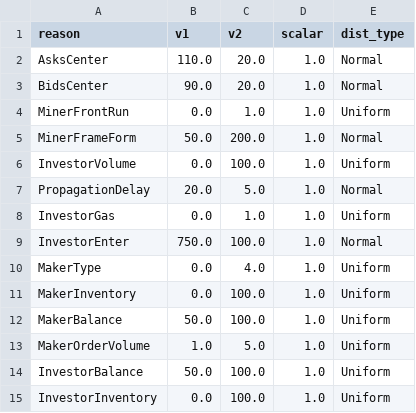
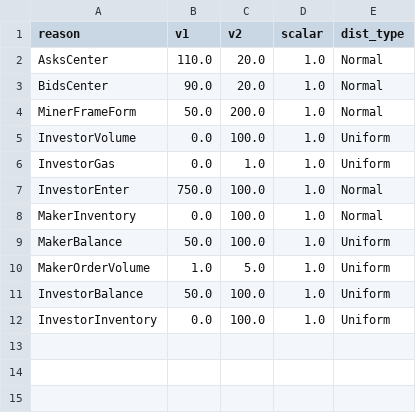
Before and after one commit to JasonVranek/MarketSim, a CSV file: configs/testcfg.csv, drawn as a sheet.

```diff
--- a/configs/testcfg.csv
+++ b/configs/testcfg.csv
@@ -3,10 +3,7 @@ AsksCenter,110.0,20.0,1.0,Normal,
 BidsCenter,90.0,20.0,1.0,Normal,
-MinerFrontRun,0.0,1.0,1.0,Uniform,
 MinerFrameForm,50.0,200.0,1.0,Normal,
 InvestorVolume,0.0,100.0,1.0,Uniform,
-PropagationDelay,20.0,5.0,1.0,Normal,
 InvestorGas,0.0,1.0,1.0,Uniform,
 InvestorEnter,750.0,100.0,1.0,Normal,
-MakerType,0.0,4.0,1.0,Uniform,
-MakerInventory,0.0,100.0,1.0,Uniform,
+MakerInventory,0.0,100.0,1.0,Normal,
 MakerBalance,50.0,100.0,1.0,Uniform,
```
Also changed, not shown: 11 other files.
